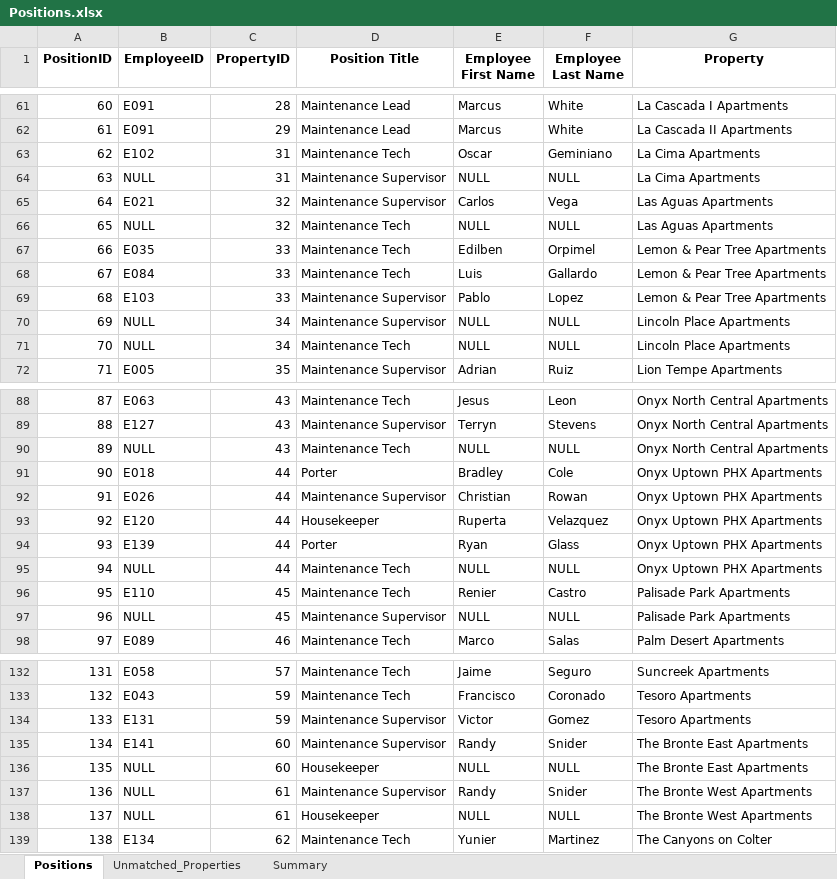
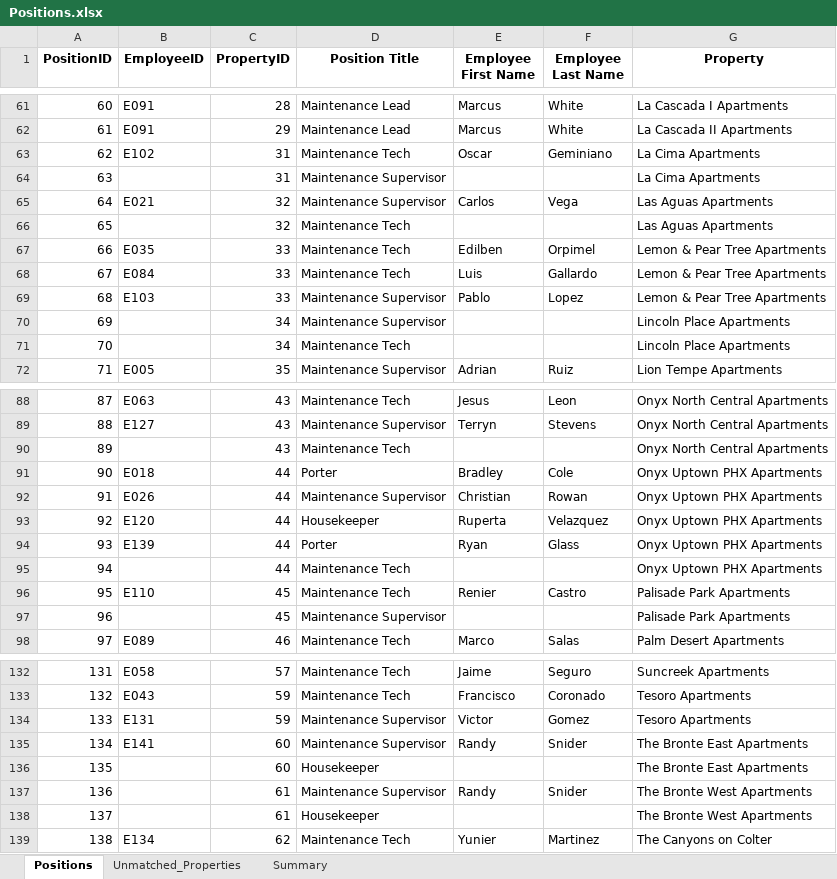
Before and after one commit to ASCBird0277/ca_app, an Excel workbook: data/Positions.xlsx, sheet Positions, drawn as a sheet; only a part is shown, gaps mark what is left out; values as stored, in another font and other column widths than the file's, no borders; the diff covers the shown part only; the diff names each change by its address in the sheet, - before the commit and + after, or states it on an @@ line.

Commit message:
Admin UI: fix header artifact; bind buttons safely; restore Property Add staffing; add cleanup action; ensure PropertyID uniqueness; auto-geocode on save; employees sheet personal-only + de-dupe; replace admin_new.js with stable implementation.

```diff
--- a/data/Positions.xlsx (sheet Positions)
+++ b/data/Positions.xlsx (sheet Positions)
-B64 (EmployeeID): NULL
+B64 (EmployeeID): (empty)
-E64 (Employee First Name): NULL
+E64 (Employee First Name): (empty)
-F64 (Employee Last Name): NULL
+F64 (Employee Last Name): (empty)
-B66 (EmployeeID): NULL
+B66 (EmployeeID): (empty)
-E66 (Employee First Name): NULL
+E66 (Employee First Name): (empty)
-F66 (Employee Last Name): NULL
+F66 (Employee Last Name): (empty)
-B70:B71 (EmployeeID): NULL
+B70:B71 (EmployeeID): (empty)
-E70:E71 (Employee First Name): NULL
+E70:E71 (Employee First Name): (empty)
-F70:F71 (Employee Last Name): NULL
+F70:F71 (Employee Last Name): (empty)
-B90 (EmployeeID): NULL
+B90 (EmployeeID): (empty)
-E90 (Employee First Name): NULL
+E90 (Employee First Name): (empty)
-F90 (Employee Last Name): NULL
+F90 (Employee Last Name): (empty)
-B95 (EmployeeID): NULL
+B95 (EmployeeID): (empty)
-E95 (Employee First Name): NULL
+E95 (Employee First Name): (empty)
-F95 (Employee Last Name): NULL
+F95 (Employee Last Name): (empty)
-B97 (EmployeeID): NULL
+B97 (EmployeeID): (empty)
-E97 (Employee First Name): NULL
+E97 (Employee First Name): (empty)
-F97 (Employee Last Name): NULL
+F97 (Employee Last Name): (empty)
-B136:B138 (EmployeeID): NULL
+B136:B138 (EmployeeID): (empty)
-E136 (Employee First Name): NULL
+E136 (Employee First Name): (empty)
-F136 (Employee Last Name): NULL
+F136 (Employee Last Name): (empty)
-E138 (Employee First Name): NULL
+E138 (Employee First Name): (empty)
-F138 (Employee Last Name): NULL
+F138 (Employee Last Name): (empty)
```
Also changed, not shown: 4 added rows, 3 removed rows and 32 edited cells elsewhere in this sheet, data/Employee.xlsx, data/Properties_geocoded.xlsx, 4 other files.
